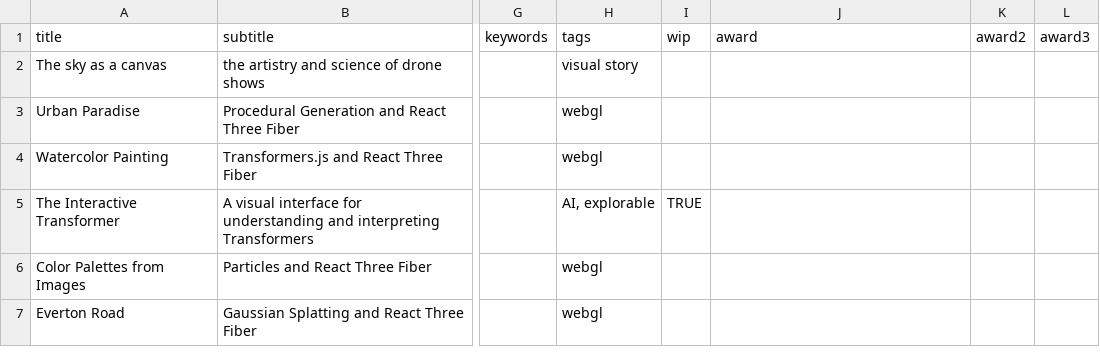
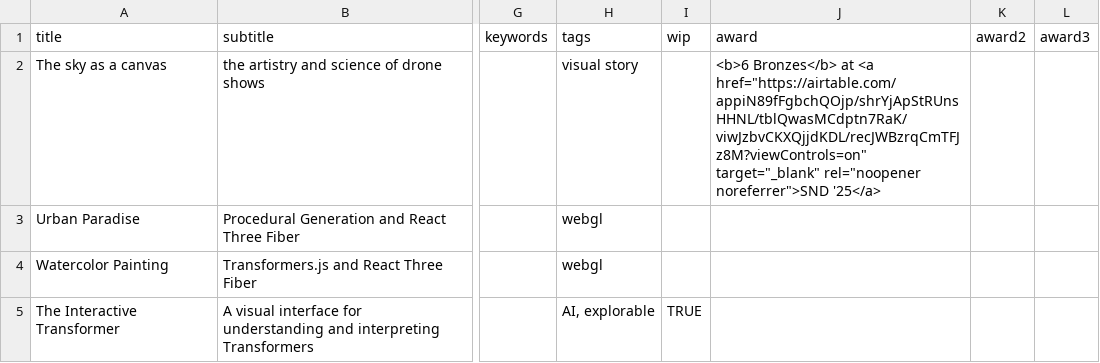
Before and after one commit to yizhe-ang/yizhe-ang.github.io, a CSV file: src/data/works.csv, drawn as a sheet; only a part is shown, gaps mark what is left out; the shorter side is filled out with more unchanged rows; the diff names each change by its address in the sheet, - before the commit and + after, or states it on an @@ line.

Commit message:
update

```diff
--- a/src/data/works.csv
+++ b/src/data/works.csv
-J2 (award): (empty)
+J2 (award): <b>6 Bronzes</b> at <a href="https://airtable.com/appiN89fFgbchQOjp/shrYjApStRUnsHHNL/tblQwasMCdptn7RaK/viwJzbvCKXQjjdKDL/recJWBzrqCmTFJz8M?viewControls=on" target="_blank" rel="noopener noreferrer">SND '25</a>
```
